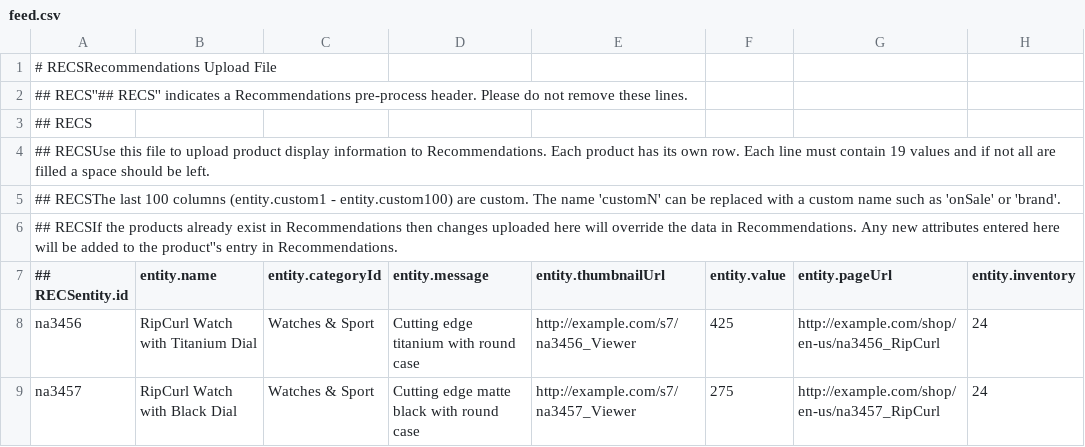
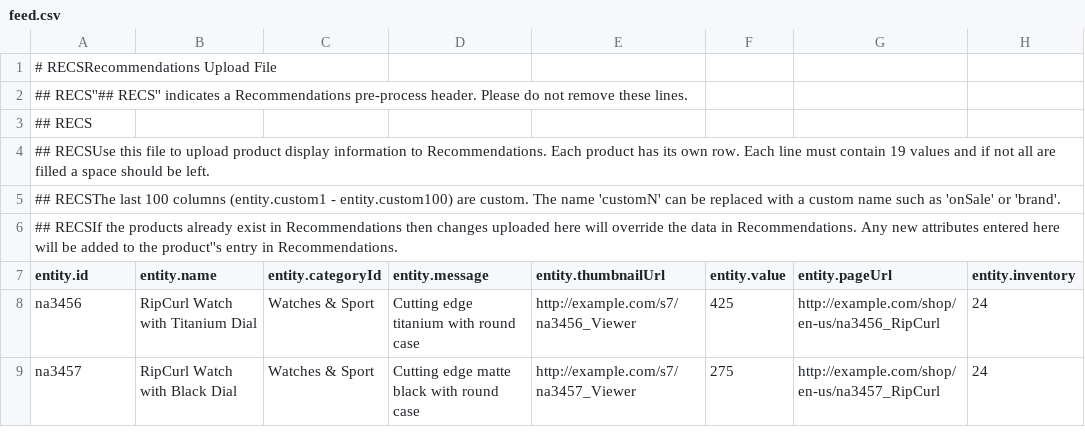
Before and after one commit to smuthusivasankar/dhiviyashop, a CSV file: public/products/feed.csv, drawn as a sheet; only a part is shown; the diff names each change by its address in the sheet, - before the commit and + after, or states it on an @@ line.

Commit message:
feed

```diff
--- a/public/products/feed.csv
+++ b/public/products/feed.csv
-A7: ## RECSentity.id
+A7: entity.id
```
